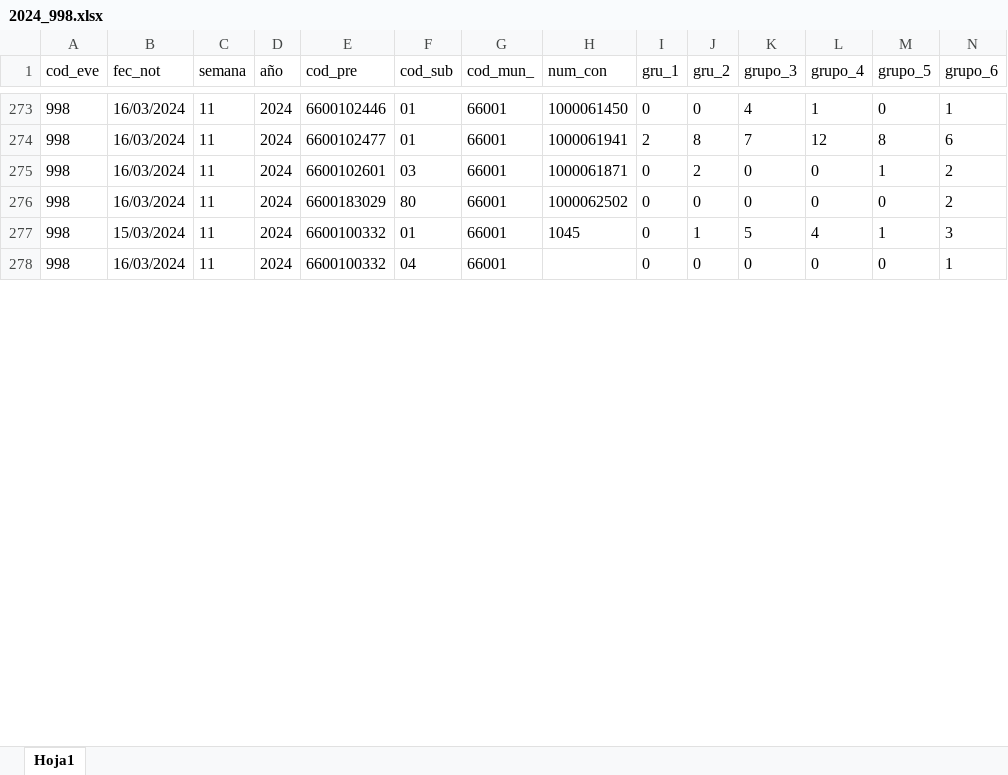
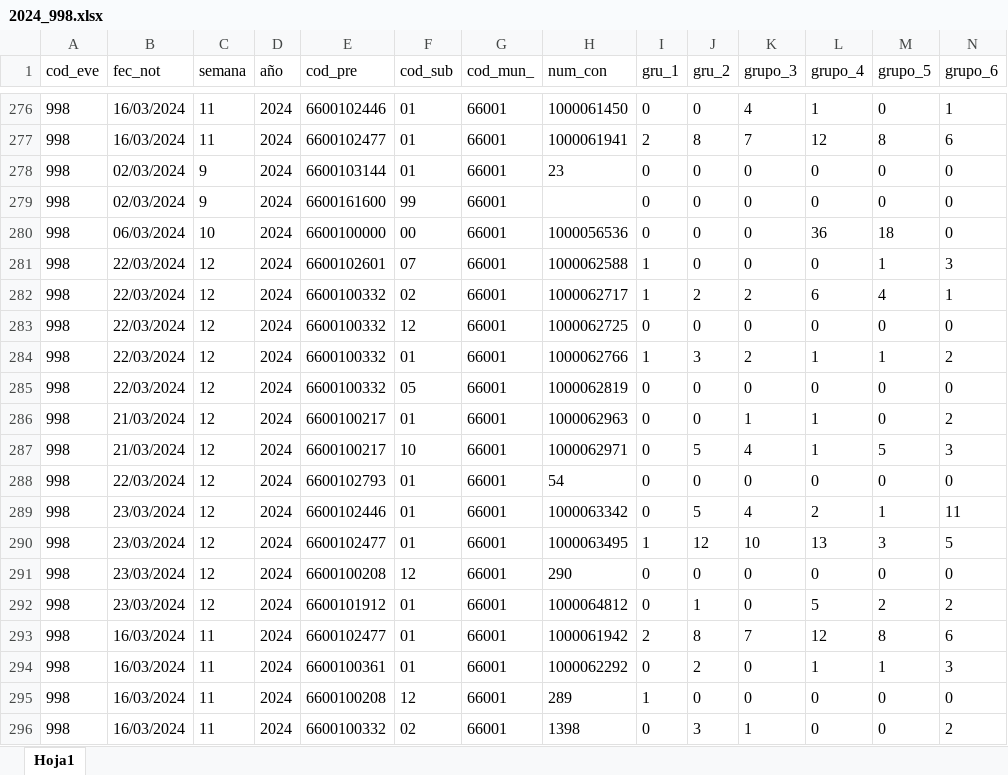
Before and after one commit to sivigilaper/Boletin_epi, an Excel workbook: Boletin_ Epi_Pereira/Datos/2024_998.xlsx, sheet Hoja1, drawn as a sheet; only a part is shown, gaps mark what is left out; the shorter side is filled out with more unchanged rows; values as stored, in another font and other column widths than the file's, no borders; rows hold the shown columns only; the diff covers the shown part only; the diff names each change by its address in the sheet, - before the commit and + after, or states it on an @@ line.

```diff
--- a/Boletin_ Epi_Pereira/Datos/2024_998.xlsx (sheet Hoja1)
+++ b/Boletin_ Epi_Pereira/Datos/2024_998.xlsx (sheet Hoja1)
@@ row 193 moved to row 278: 998 @@
@@ row 176 moved to row 279: 998 @@
@@ row 177 moved to row 280: 998 @@
+row 281: 998 | 22/03/2024 | 12 | 2024 | 6600102601 | 07 | 66001 | 1000062588 | 1 | 0 | 0 | 0 | 1 | 3
+row 282: 998 | 22/03/2024 | 12 | 2024 | 6600100332 | 02 | 66001 | 1000062717 | 1 | 2 | 2 | 6 | 4 | 1
+row 283: 998 | 22/03/2024 | 12 | 2024 | 6600100332 | 12 | 66001 | 1000062725 | 0 | 0 | 0 | 0 | 0 | 0
+row 284: 998 | 22/03/2024 | 12 | 2024 | 6600100332 | 01 | 66001 | 1000062766 | 1 | 3 | 2 | 1 | 1 | 2
+row 285: 998 | 22/03/2024 | 12 | 2024 | 6600100332 | 05 | 66001 | 1000062819 | 0 | 0 | 0 | 0 | 0 | 0
+row 286: 998 | 21/03/2024 | 12 | 2024 | 6600100217 | 01 | 66001 | 1000062963 | 0 | 0 | 1 | 1 | 0 | 2
+row 287: 998 | 21/03/2024 | 12 | 2024 | 6600100217 | 10 | 66001 | 1000062971 | 0 | 5 | 4 | 1 | 5 | 3
+row 288: 998 | 22/03/2024 | 12 | 2024 | 6600102793 | 01 | 66001 | 54 | 0 | 0 | 0 | 0 | 0 | 0
+row 289: 998 | 23/03/2024 | 12 | 2024 | 6600102446 | 01 | 66001 | 1000063342 | 0 | 5 | 4 | 2 | 1 | 11
+row 290: 998 | 23/03/2024 | 12 | 2024 | 6600102477 | 01 | 66001 | 1000063495 | 1 | 12 | 10 | 13 | 3 | 5
+row 291: 998 | 23/03/2024 | 12 | 2024 | 6600100208 | 12 | 66001 | 290 | 0 | 0 | 0 | 0 | 0 | 0
+row 292: 998 | 23/03/2024 | 12 | 2024 | 6600101912 | 01 | 66001 | 1000064812 | 0 | 1 | 0 | 5 | 2 | 2
@@ row 257 moved to row 293: 998 @@
@@ row 258 moved to row 294: 998 @@
@@ row 259 moved to row 295: 998 @@
@@ row 260 moved to row 296: 998 @@
```
Also changed, not shown: 13 added rows and 198 moved rows elsewhere in this sheet, Boletin_ Epi_Pereira/Datos/2024_831_Reporte.xlsx, Boletin_ Epi_Pereira/Datos/2024_995.xlsx.
